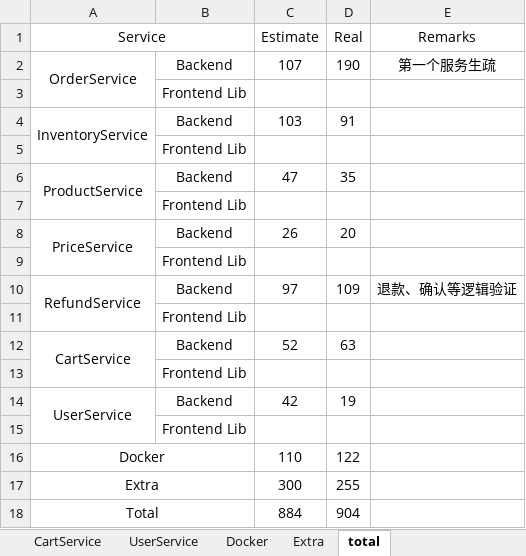
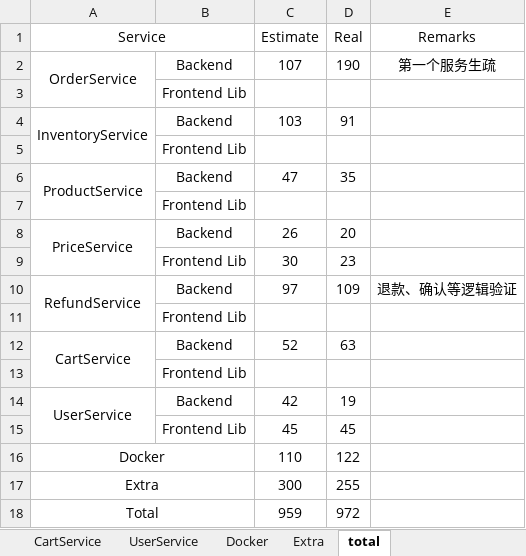
Before and after one commit to twzyliu/MicroService, an Excel workbook: task/task.xlsx, sheet total, drawn as a sheet; values as stored, in another font and other column widths than the file's, no borders; removed rows and columns are numbered as before the commit, all else as after; the diff names each change by its address in the sheet, - before the commit and + after, or states it on an @@ line.

```diff
--- a/task/task.xlsx (sheet total)
+++ b/task/task.xlsx (sheet total)
-row 9:  | Frontend Lib
+row 9:  | Frontend Lib | 30 | 23
-row 15:  | Frontend Lib
+row 15:  | Frontend Lib | 45 | 45
-C18 (Estimate): 884
+C18 (Estimate): 959
-D18 (Real): 904
+D18 (Real): 972
```
Also changed, not shown: sheet PriceService, 8 other files.
